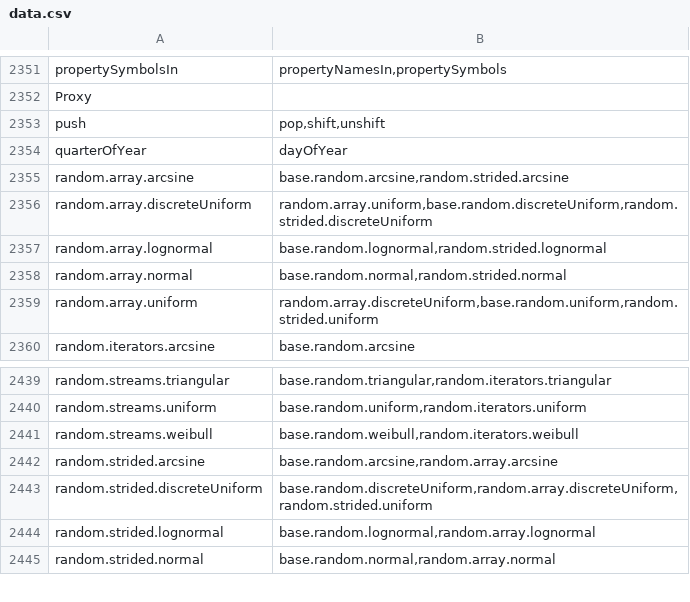
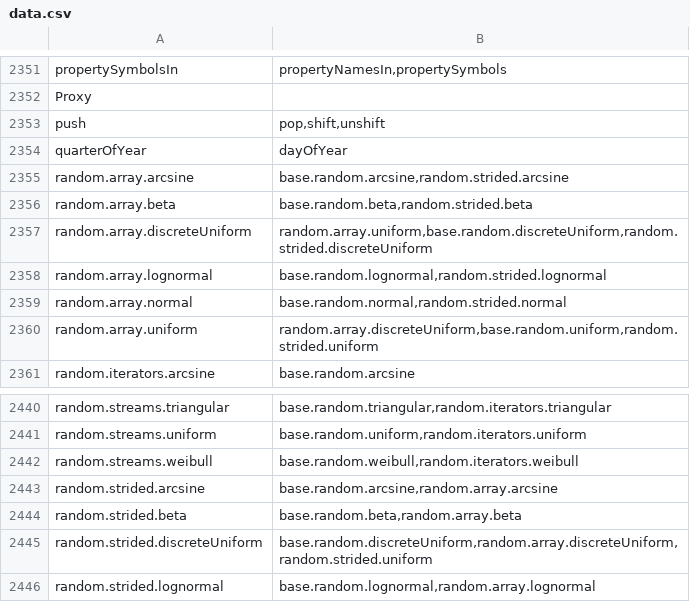
Before and after one commit to stdlib-js/namespace-alias2related, a CSV file: data/data.csv, drawn as a sheet; only a part is shown, gaps mark what is left out; the shorter side is filled out with more unchanged rows; the diff names each change by its address in the sheet, - before the commit and + after, or states it on an @@ line.

```diff
--- a/data/data.csv
+++ b/data/data.csv
+row 2356: random.array.beta | base.random.beta,random.strided.beta
+row 2444: random.strided.beta | base.random.beta,random.array.beta
```
Also changed, not shown: 1 other file.
